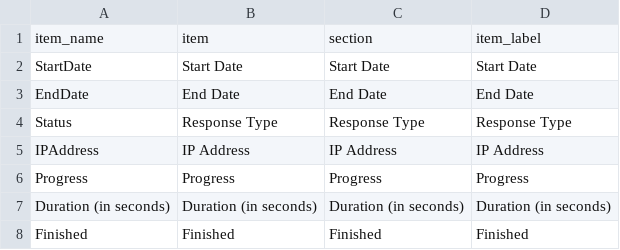
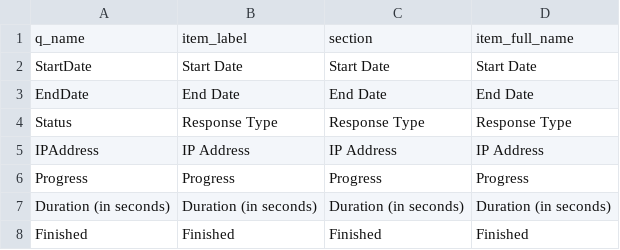
Before and after one commit to dss-hmi/college-drug-survey, a CSV file: data-public/metadata/survey_items.csv, drawn as a sheet; only a part is shown.

Commit message:
Update survey_items.csv

```diff
--- a/data-public/metadata/survey_items.csv
+++ b/data-public/metadata/survey_items.csv
@@ -1,2 +1,2 @@
-item_name,item,section,item_label
+q_name,item_label,section,item_full_name
 StartDate,Start Date,Start Date,Start Date
```
